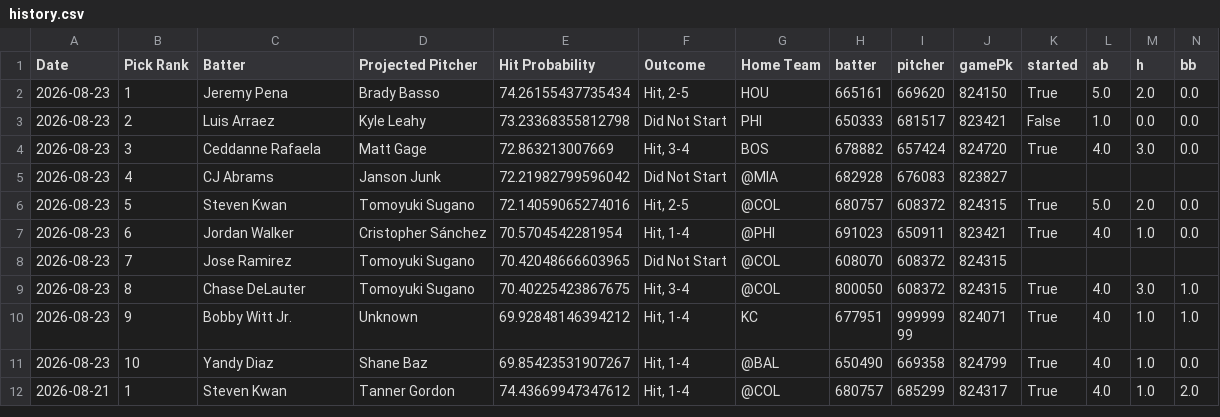
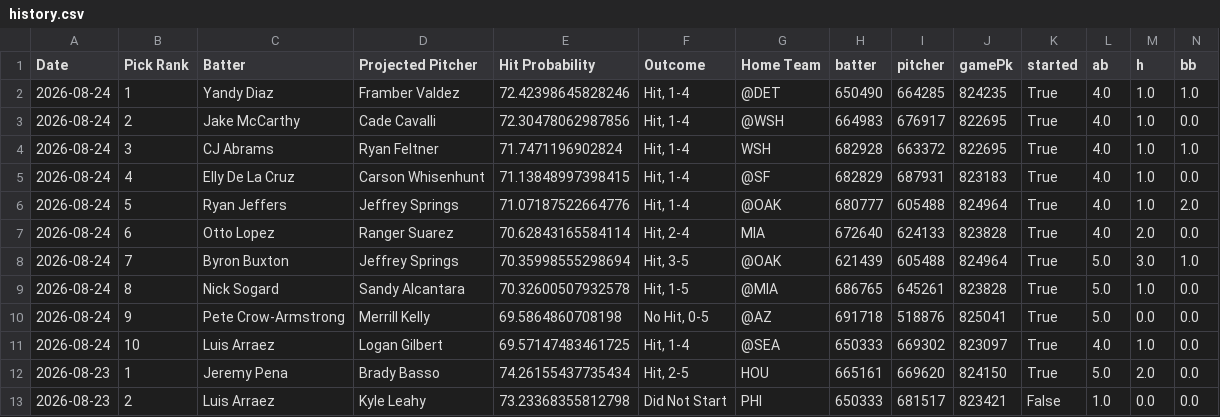
Before and after one commit to TheBreakdownPoint/PickHelper, a CSV file: history.csv, drawn as a sheet; only a part is shown; the shorter side is filled out with more unchanged rows; rows hold the shown columns only; the diff names each change by its address in the sheet, - before the commit and + after, or states it on an @@ line.

Commit message:
Daily history update 2026-08-25 14:00:08

```diff
--- a/history.csv
+++ b/history.csv
+row 2: 2026-08-24 | 1 | Yandy Diaz | Framber Valdez | 72.42398645828246 | Hit, 1-4 | @DET | 650490 | 664285 | 824235 | True | 4.0 | 1.0 | 1.0
+row 3: 2026-08-24 | 2 | Jake McCarthy | Cade Cavalli | 72.30478062987856 | Hit, 1-4 | @WSH | 664983 | 676917 | 822695 | True | 4.0 | 1.0 | 0.0
+row 4: 2026-08-24 | 3 | CJ Abrams | Ryan Feltner | 71.7471196902824 | Hit, 1-4 | WSH | 682928 | 663372 | 822695 | True | 4.0 | 1.0 | 1.0
+row 5: 2026-08-24 | 4 | Elly De La Cruz | Carson Whisenhunt | 71.13848997398415 | Hit, 1-4 | @SF | 682829 | 687931 | 823183 | True | 4.0 | 1.0 | 0.0
+row 6: 2026-08-24 | 5 | Ryan Jeffers | Jeffrey Springs | 71.07187522664776 | Hit, 1-4 | @OAK | 680777 | 605488 | 824964 | True | 4.0 | 1.0 | 2.0
+row 7: 2026-08-24 | 6 | Otto Lopez | Ranger Suarez | 70.62843165584114 | Hit, 2-4 | MIA | 672640 | 624133 | 823828 | True | 4.0 | 2.0 | 0.0
+row 8: 2026-08-24 | 7 | Byron Buxton | Jeffrey Springs | 70.35998555298694 | Hit, 3-5 | @OAK | 621439 | 605488 | 824964 | True | 5.0 | 3.0 | 1.0
+row 9: 2026-08-24 | 8 | Nick Sogard | Sandy Alcantara | 70.32600507932578 | Hit, 1-5 | @MIA | 686765 | 645261 | 823828 | True | 5.0 | 1.0 | 0.0
+row 10: 2026-08-24 | 9 | Pete Crow-Armstrong | Merrill Kelly | 69.5864860708198 | No Hit, 0-5 | @AZ | 691718 | 518876 | 825041 | True | 5.0 | 0.0 | 0.0
+row 11: 2026-08-24 | 10 | Luis Arraez | Logan Gilbert | 69.57147483461725 | Hit, 1-4 | @SEA | 650333 | 669302 | 823097 | True | 4.0 | 1.0 | 0.0
```
